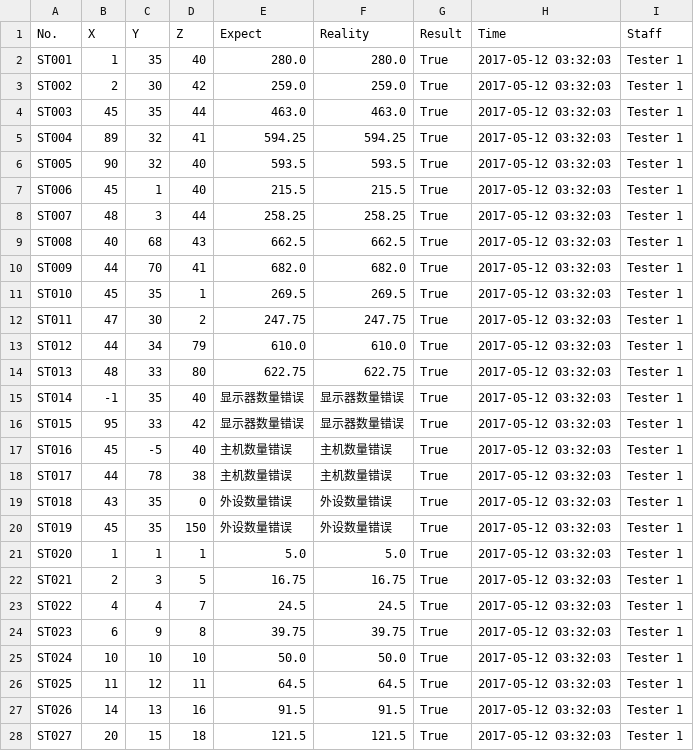
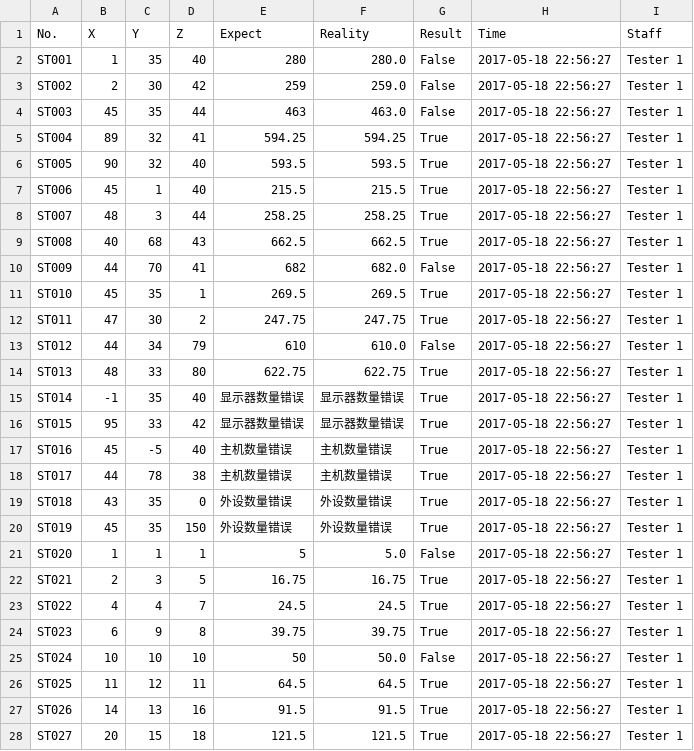
Before and after one commit to andyhero9/softwareTest, a CSV file: upload/SalesResult.csv, drawn as a sheet; only a part is shown; the diff covers the shown part only.

```diff
--- a/upload/SalesResult.csv
+++ b/upload/SalesResult.csv
@@ -1,28 +1,28 @@
 No.,X,Y,Z,Expect,Reality,Result,Time,Staff
-ST001,1,35,40,280.0,280.0,True,2017-05-12 03:32:03,Tester 1
-ST002,2,30,42,259.0,259.0,True,2017-05-12 03:32:03,Tester 1
-ST003,45,35,44,463.0,463.0,True,2017-05-12 03:32:03,Tester 1
-ST004,89,32,41,594.25,594.25,True,2017-05-12 03:32:03,Tester 1
-ST005,90,32,40,593.5,593.5,True,2017-05-12 03:32:03,Tester 1
-ST006,45,1,40,215.5,215.5,True,2017-05-12 03:32:03,Tester 1
-ST007,48,3,44,258.25,258.25,True,2017-05-12 03:32:03,Tester 1
-ST008,40,68,43,662.5,662.5,True,2017-05-12 03:32:03,Tester 1
-ST009,44,70,41,682.0,682.0,True,2017-05-12 03:32:03,Tester 1
-ST010,45,35,1,269.5,269.5,True,2017-05-12 03:32:03,Tester 1
-ST011,47,30,2,247.75,247.75,True,2017-05-12 03:32:03,Tester 1
-ST012,44,34,79,610.0,610.0,True,2017-05-12 03:32:03,Tester 1
-ST013,48,33,80,622.75,622.75,True,2017-05-12 03:32:03,Tester 1
-ST014,-1,35,40,显示器数量错误,显示器数量错误,True,2017-05-12 03:32:03,Tester 1
-ST015,95,33,42,显示器数量错误,显示器数量错误,True,2017-05-12 03:32:03,Tester 1
-ST016,45,-5,40,主机数量错误,主机数量错误,True,2017-05-12 03:32:03,Tester 1
-ST017,44,78,38,主机数量错误,主机数量错误,True,2017-05-12 03:32:03,Tester 1
-ST018,43,35,0,外设数量错误,外设数量错误,True,2017-05-12 03:32:03,Tester 1
-ST019,45,35,150,外设数量错误,外设数量错误,True,2017-05-12 03:32:03,Tester 1
-ST020,1,1,1,5.0,5.0,True,2017-05-12 03:32:03,Tester 1
-ST021,2,3,5,16.75,16.75,True,2017-05-12 03:32:03,Tester 1
-ST022,4,4,7,24.5,24.5,True,2017-05-12 03:32:03,Tester 1
-ST023,6,9,8,39.75,39.75,True,2017-05-12 03:32:03,Tester 1
-ST024,10,10,10,50.0,50.0,True,2017-05-12 03:32:03,Tester 1
-ST025,11,12,11,64.5,64.5,True,2017-05-12 03:32:03,Tester 1
-ST026,14,13,16,91.5,91.5,True,2017-05-12 03:32:03,Tester 1
-ST027,20,15,18,121.5,121.5,True,2017-05-12 03:32:03,Tester 1
+ST001,1,35,40,280,280.0,False,2017-05-18 22:56:27,Tester 1
+ST002,2,30,42,259,259.0,False,2017-05-18 22:56:27,Tester 1
+ST003,45,35,44,463,463.0,False,2017-05-18 22:56:27,Tester 1
+ST004,89,32,41,594.25,594.25,True,2017-05-18 22:56:27,Tester 1
+ST005,90,32,40,593.5,593.5,True,2017-05-18 22:56:27,Tester 1
+ST006,45,1,40,215.5,215.5,True,2017-05-18 22:56:27,Tester 1
+ST007,48,3,44,258.25,258.25,True,2017-05-18 22:56:27,Tester 1
+ST008,40,68,43,662.5,662.5,True,2017-05-18 22:56:27,Tester 1
+ST009,44,70,41,682,682.0,False,2017-05-18 22:56:27,Tester 1
+ST010,45,35,1,269.5,269.5,True,2017-05-18 22:56:27,Tester 1
+ST011,47,30,2,247.75,247.75,True,2017-05-18 22:56:27,Tester 1
+ST012,44,34,79,610,610.0,False,2017-05-18 22:56:27,Tester 1
+ST013,48,33,80,622.75,622.75,True,2017-05-18 22:56:27,Tester 1
+ST014,-1,35,40,显示器数量错误,显示器数量错误,True,2017-05-18 22:56:27,Tester 1
+ST015,95,33,42,显示器数量错误,显示器数量错误,True,2017-05-18 22:56:27,Tester 1
+ST016,45,-5,40,主机数量错误,主机数量错误,True,2017-05-18 22:56:27,Tester 1
+ST017,44,78,38,主机数量错误,主机数量错误,True,2017-05-18 22:56:27,Tester 1
+ST018,43,35,0,外设数量错误,外设数量错误,True,2017-05-18 22:56:27,Tester 1
+ST019,45,35,150,外设数量错误,外设数量错误,True,2017-05-18 22:56:27,Tester 1
+ST020,1,1,1,5,5.0,False,2017-05-18 22:56:27,Tester 1
+ST021,2,3,5,16.75,16.75,True,2017-05-18 22:56:27,Tester 1
+ST022,4,4,7,24.5,24.5,True,2017-05-18 22:56:27,Tester 1
+ST023,6,9,8,39.75,39.75,True,2017-05-18 22:56:27,Tester 1
+ST024,10,10,10,50,50.0,False,2017-05-18 22:56:27,Tester 1
+ST025,11,12,11,64.5,64.5,True,2017-05-18 22:56:27,Tester 1
+ST026,14,13,16,91.5,91.5,True,2017-05-18 22:56:27,Tester 1
+ST027,20,15,18,121.5,121.5,True,2017-05-18 22:56:27,Tester 1
```
Also changed, not shown: 10 edited cells elsewhere in this file, upload/PhoneResult.csv, upload/Single_phone.csv, 14 other files.
